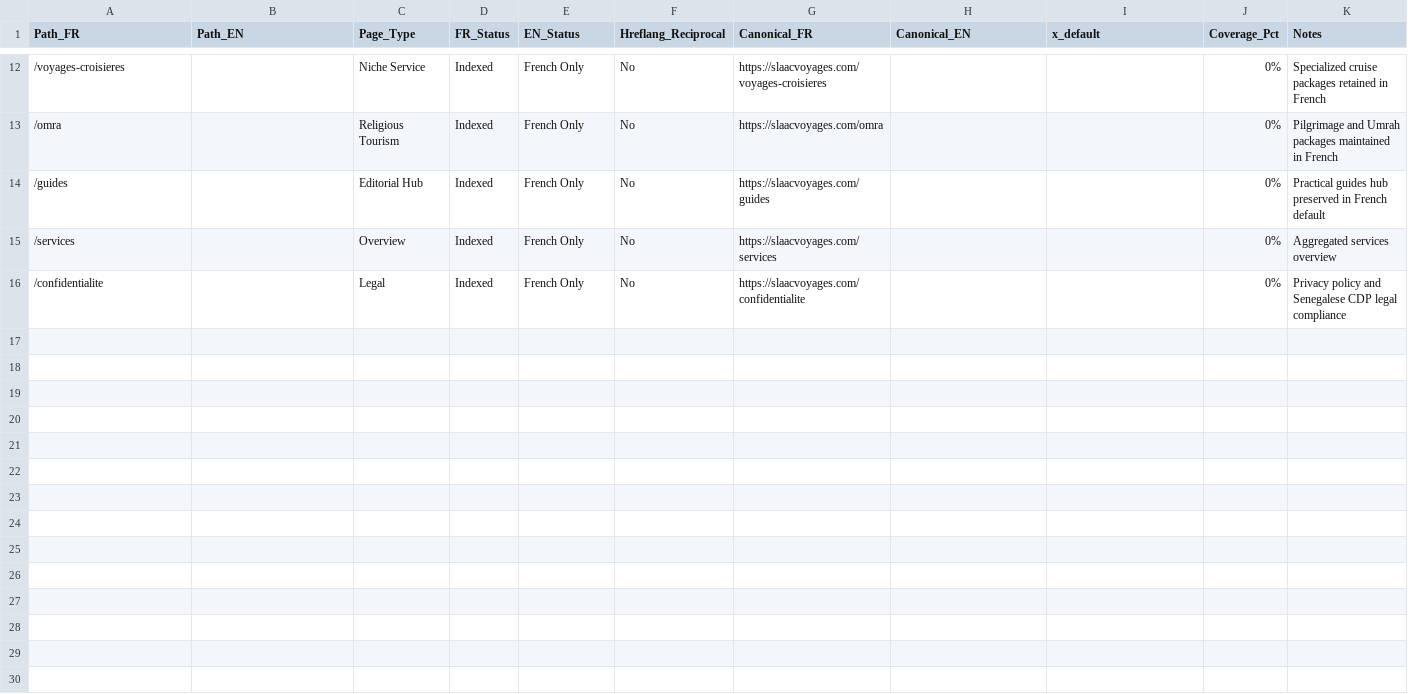
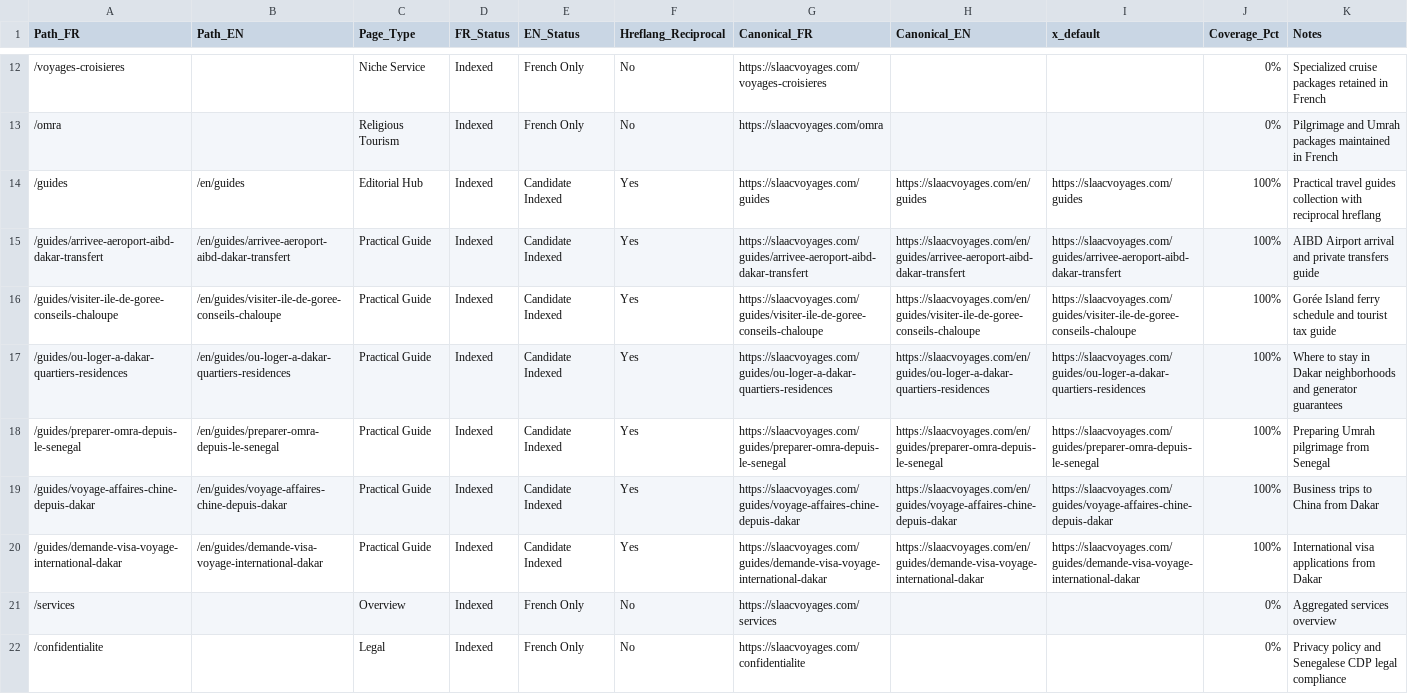
Before and after one commit to Mouhinf/zahra-voyages, a CSV file: reports/09/route-language-inventory.csv, drawn as a sheet; only a part is shown, gaps mark what is left out.

Commit message:
feat(i18n): translate practical guides hub and review bilingual copy
- Translate all 6 practical guides to English (/en/guides and /en/guides/[slug])
- Add reciprocal hreflang alternates (fr, en, x-default) to /guides and all guide detail pages
- Update sitemap.xml with English guides entries and alternates.languages
- Update routes.ts getAlternatePath to handle bidirectional switching for /guides/*
- Update Header and Footer links and active states to use /en/guides in English
- Standardize NAP across dictionary files (fr.json, en.json) and English pages
- Expand test suite to 27/27 criteria in tests/i18n-system.test.mjs
- Verified 80/80 Next.js static pages compiled cleanly

```diff
--- a/reports/09/route-language-inventory.csv
+++ b/reports/09/route-language-inventory.csv
@@ -13,3 +13,9 @@ Path_FR,Path_EN,Page_Type,FR_Status,EN_Status,Hreflang_Reciprocal,Canonical_FR,C
 /omra,,Religious Tourism,Indexed,French Only,No,https://slaacvoyages.com/omra,,,0%,Pilgrimage and Umrah packages maintained in French
-/guides,,Editorial Hub,Indexed,French Only,No,https://slaacvoyages.com/guides,,,0%,Practical guides hub preserved in French default
+/guides,/en/guides,Editorial Hub,Indexed,Candidate Indexed,Yes,https://slaacvoyages.com/guides,https://slaacvoyages.com/en/guides,https://slaacvoyages.com/guides,100%,Practical travel guides collection with reciprocal hreflang
+/guides/arrivee-aeroport-aibd-dakar-transfert,/en/guides/arrivee-aeroport-aibd-dakar-transfert,Practical Guide,Indexed,Candidate Indexed,Yes,https://slaacvoyages.com/guides/arrivee-aeroport-aibd-dakar-transfert,https://slaacvoyages.com/en/guides/arrivee-aeroport-aibd-dakar-transfert,https://slaacvoyages.com/guides/arrivee-aeroport-aibd-dakar-transfert,100%,AIBD Airport arrival and private transfers guide
+/guides/visiter-ile-de-goree-conseils-chaloupe,/en/guides/visiter-ile-de-goree-conseils-chaloupe,Practical Guide,Indexed,Candidate Indexed,Yes,https://slaacvoyages.com/guides/visiter-ile-de-goree-conseils-chaloupe,https://slaacvoyages.com/en/guides/visiter-ile-de-goree-conseils-chaloupe,https://slaacvoyages.com/guides/visiter-ile-de-goree-conseils-chaloupe,100%,Gorée Island ferry schedule and tourist tax guide
+/guides/ou-loger-a-dakar-quartiers-residences,/en/guides/ou-loger-a-dakar-quartiers-residences,Practical Guide,Indexed,Candidate Indexed,Yes,https://slaacvoyages.com/guides/ou-loger-a-dakar-quartiers-residences,https://slaacvoyages.com/en/guides/ou-loger-a-dakar-quartiers-residences,https://slaacvoyages.com/guides/ou-loger-a-dakar-quartiers-residences,100%,Where to stay in Dakar neighborhoods and generator guarantees
+/guides/preparer-omra-depuis-le-senegal,/en/guides/preparer-omra-depuis-le-senegal,Practical Guide,Indexed,Candidate Indexed,Yes,https://slaacvoyages.com/guides/preparer-omra-depuis-le-senegal,https://slaacvoyages.com/en/guides/preparer-omra-depuis-le-senegal,https://slaacvoyages.com/guides/preparer-omra-depuis-le-senegal,100%,Preparing Umrah pilgrimage from Senegal
+/guides/voyage-affaires-chine-depuis-dakar,/en/guides/voyage-affaires-chine-depuis-dakar,Practical Guide,Indexed,Candidate Indexed,Yes,https://slaacvoyages.com/guides/voyage-affaires-chine-depuis-dakar,https://slaacvoyages.com/en/guides/voyage-affaires-chine-depuis-dakar,https://slaacvoyages.com/guides/voyage-affaires-chine-depuis-dakar,100%,Business trips to China from Dakar
+/guides/demande-visa-voyage-international-dakar,/en/guides/demande-visa-voyage-international-dakar,Practical Guide,Indexed,Candidate Indexed,Yes,https://slaacvoyages.com/guides/demande-visa-voyage-international-dakar,https://slaacvoyages.com/en/guides/demande-visa-voyage-international-dakar,https://slaacvoyages.com/guides/demande-visa-voyage-international-dakar,100%,International visa applications from Dakar
 /services,,Overview,Indexed,French Only,No,https://slaacvoyages.com/services,,,0%,Aggregated services overview
```
Also changed, not shown: reports/09/translation-coverage.csv, 16 other files.
